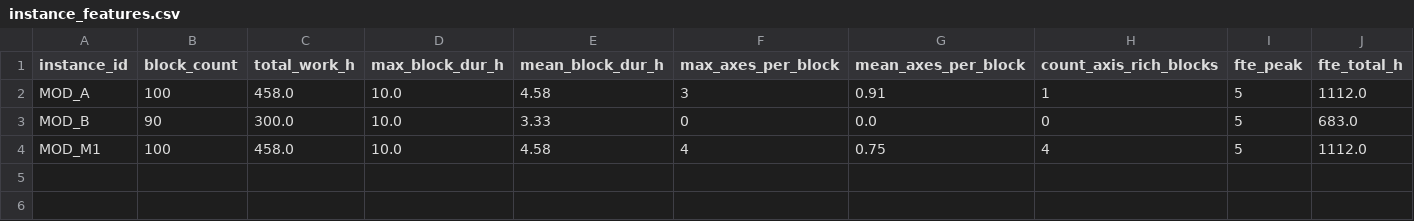
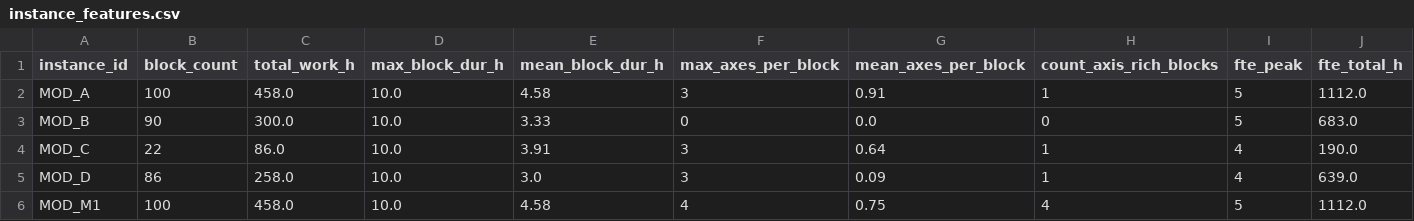
Before and after one commit to zxuhan/hls, a CSV file: experiments/results/instance_features.csv, drawn as a sheet; only a part is shown; rows hold the shown columns only; the diff names each change by its address in the sheet, - before the commit and + after, or states it on an @@ line.

```diff
--- a/experiments/results/instance_features.csv
+++ b/experiments/results/instance_features.csv
+row 4: MOD_C | 22 | 86.0 | 10.0 | 3.91 | 3 | 0.64 | 1 | 4 | 190.0
+row 5: MOD_D | 86 | 258.0 | 10.0 | 3.0 | 3 | 0.09 | 1 | 4 | 639.0
```
Also changed, not shown: 2 other files.
